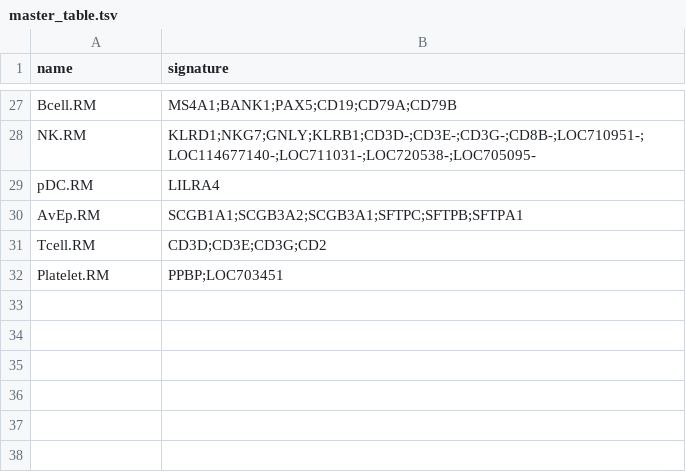
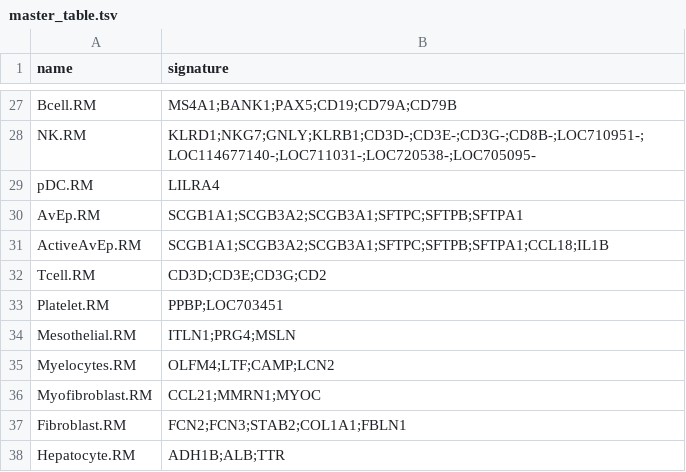
Before and after one commit to BimberLab/RIRA, a TSV file: inst/gates/master_table.tsv, drawn as a sheet; only a part is shown, gaps mark what is left out.

Commit message:
add epithelial and endothelial gates (#75)
* add epithelial and endothelial gates

---------

Co-authored-by: bbimber <bbimber@gmail.com>

```diff
--- a/inst/gates/master_table.tsv
+++ b/inst/gates/master_table.tsv
@@ -30,3 +30,9 @@ pDC.RM	LILRA4
 AvEp.RM	SCGB1A1;SCGB3A2;SCGB3A1;SFTPC;SFTPB;SFTPA1
+ActiveAvEp.RM	SCGB1A1;SCGB3A2;SCGB3A1;SFTPC;SFTPB;SFTPA1;CCL18;IL1B
 Tcell.RM	CD3D;CD3E;CD3G;CD2
 Platelet.RM	PPBP;LOC703451
+Mesothelial.RM	ITLN1;PRG4;MSLN
+Myelocytes.RM	OLFM4;LTF;CAMP;LCN2
+Myofibroblast.RM	CCL21;MMRN1;MYOC
+Fibroblast.RM	FCN2;FCN3;STAB2;COL1A1;FBLN1
+Hepatocyte.RM	ADH1B;ALB;TTR
```
Also changed, not shown: inst/gates/demo_gate.tsv, 10 other files.
